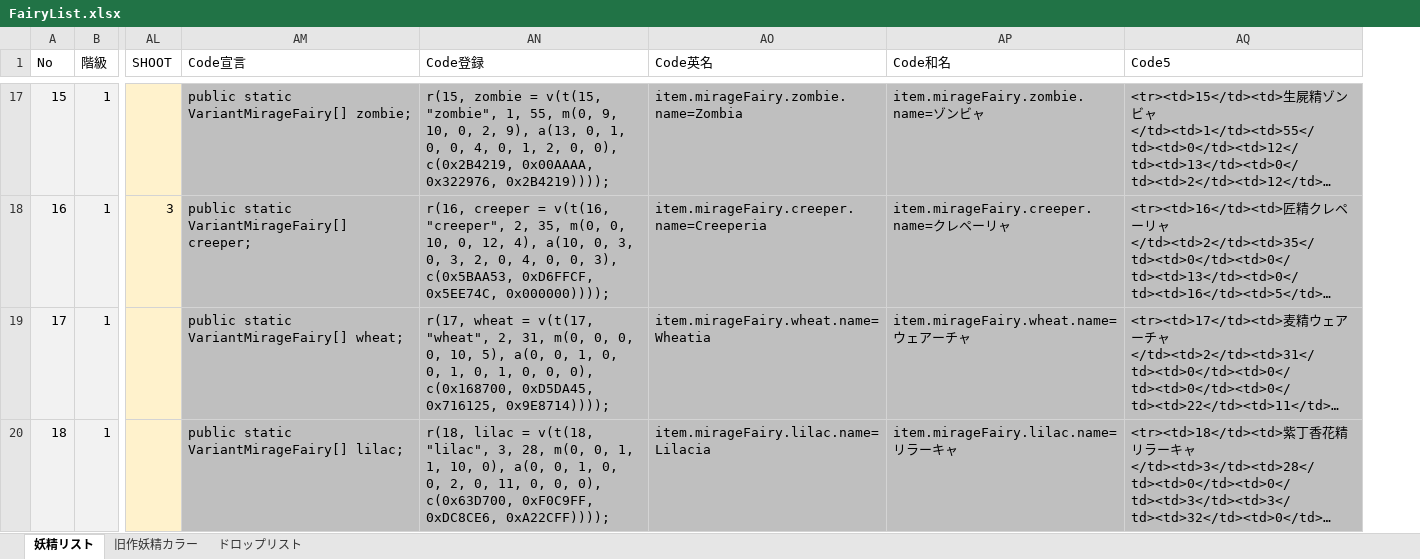
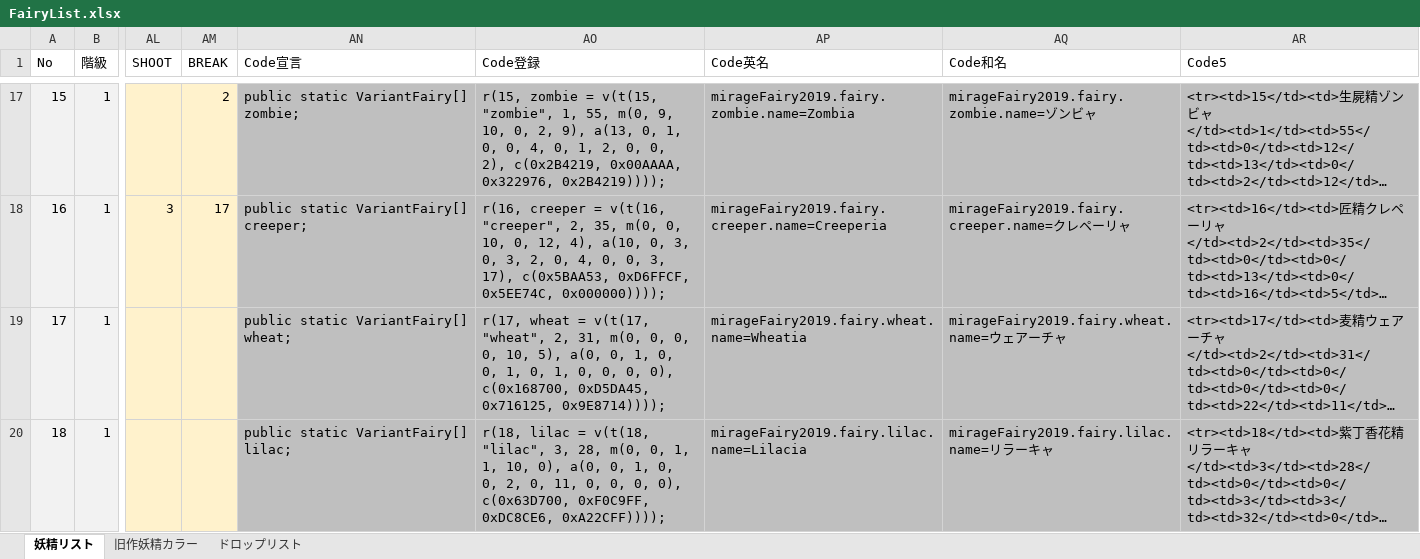
Before and after one commit to MirageFairy/MirageFairy2019, an Excel workbook: FairyList.xlsx, sheet 妖精リスト, drawn as a sheet; only a part is shown, gaps mark what is left out; long unchanged cells end in …; values as stored, in another font and other column widths than the file's, no borders; table styles not drawn; addresses are those after the commit; the diff covers the shown part only; the diff names each change by its address in the sheet, - before the commit and + after, or states it on an @@ line.

```diff
--- a/FairyList.xlsx (sheet 妖精リスト)
+++ b/FairyList.xlsx (sheet 妖精リスト)
+column AM (BREAK), rows 17-18: 2 | 17
-AN17 (Code宣言): public static VariantMirageFairy[] zombie;
+AN17 (Code宣言): public static VariantFairy[] zombie;
-AO17 (Code登録): …2, 0, 0), c(0x2B4219, 0x00AAAA,…
+AO17 (Code登録): …2, 0, 0, 2), c(0x2B4219, 0x00AAAA,…
-AP17 (Code英名): item.mirageFairy.zombie.name=Zombia
+AP17 (Code英名): mirageFairy2019.fairy.zombie.name=Zombia
-AQ17 (Code和名): item.mirageFairy.zombie.name=ゾンビャ
+AQ17 (Code和名): mirageFairy2019.fairy.zombie.name=ゾンビャ
-AN18 (Code宣言): public static VariantMirageFairy[] creeper;
+AN18 (Code宣言): public static VariantFairy[] creeper;
-AO18 (Code登録): …0, 0, 3), c(0x5BAA53, 0xD6FFCF,…
+AO18 (Code登録): …0, 0, 3, 17), c(0x5BAA53, 0xD6FFCF,…
-AP18 (Code英名): item.mirageFairy.creeper.name=Creeperia
+AP18 (Code英名): mirageFairy2019.fairy.creeper.name=Creeperia
-AQ18 (Code和名): item.mirageFairy.creeper.name=クレペーリャ
+AQ18 (Code和名): mirageFairy2019.fairy.creeper.name=クレペーリャ
-AN19 (Code宣言): public static VariantMirageFairy[] wheat;
+AN19 (Code宣言): public static VariantFairy[] wheat;
-AO19 (Code登録): …0, 0, 0), c(0x168700,…
+AO19 (Code登録): …0, 0, 0, 0), c(0x168700,…
-AP19 (Code英名): item.mirageFairy.wheat.name=Wheatia
+AP19 (Code英名): mirageFairy2019.fairy.wheat.name=Wheatia
-AQ19 (Code和名): item.mirageFairy.wheat.name=ウェアーチャ
+AQ19 (Code和名): mirageFairy2019.fairy.wheat.name=ウェアーチャ
-AN20 (Code宣言): public static VariantMirageFairy[] lilac;
+AN20 (Code宣言): public static VariantFairy[] lilac;
-AO20 (Code登録): …0, 0, 0), c(0x63D700,…
+AO20 (Code登録): …0, 0, 0, 0), c(0x63D700,…
-AP20 (Code英名): item.mirageFairy.lilac.name=Lilacia
+AP20 (Code英名): mirageFairy2019.fairy.lilac.name=Lilacia
-AQ20 (Code和名): item.mirageFairy.lilac.name=リラーキャ
+AQ20 (Code和名): mirageFairy2019.fairy.lilac.name=リラーキャ
```
Also changed, not shown: 10 added rows and 186 edited cells elsewhere in this sheet, formulas that keep their value, 6 other files.
